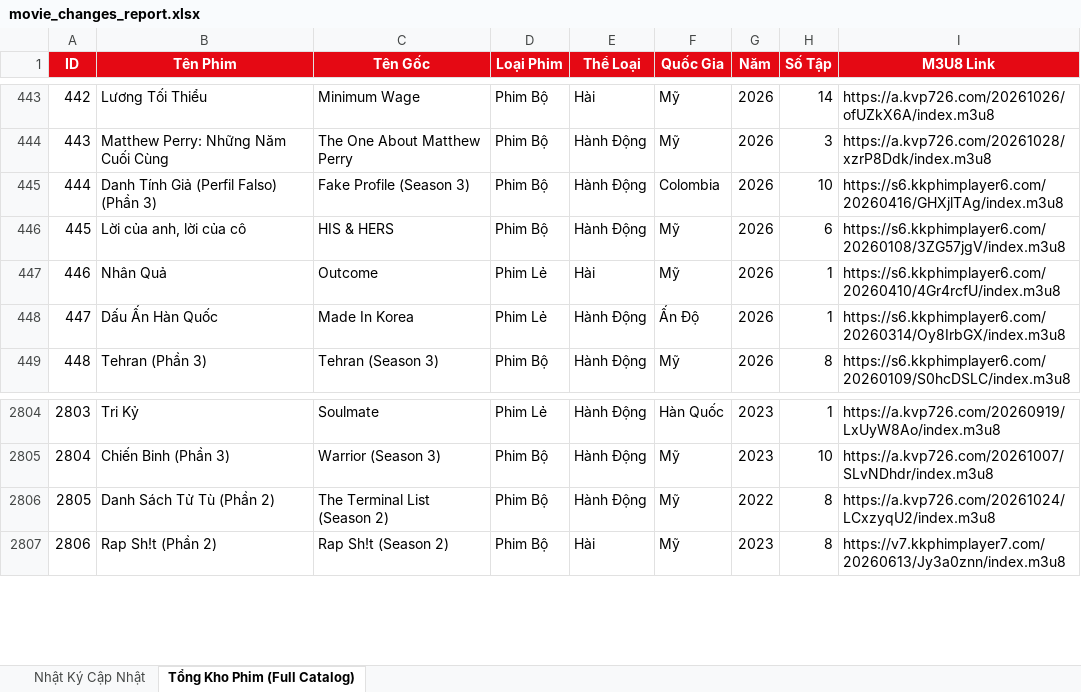
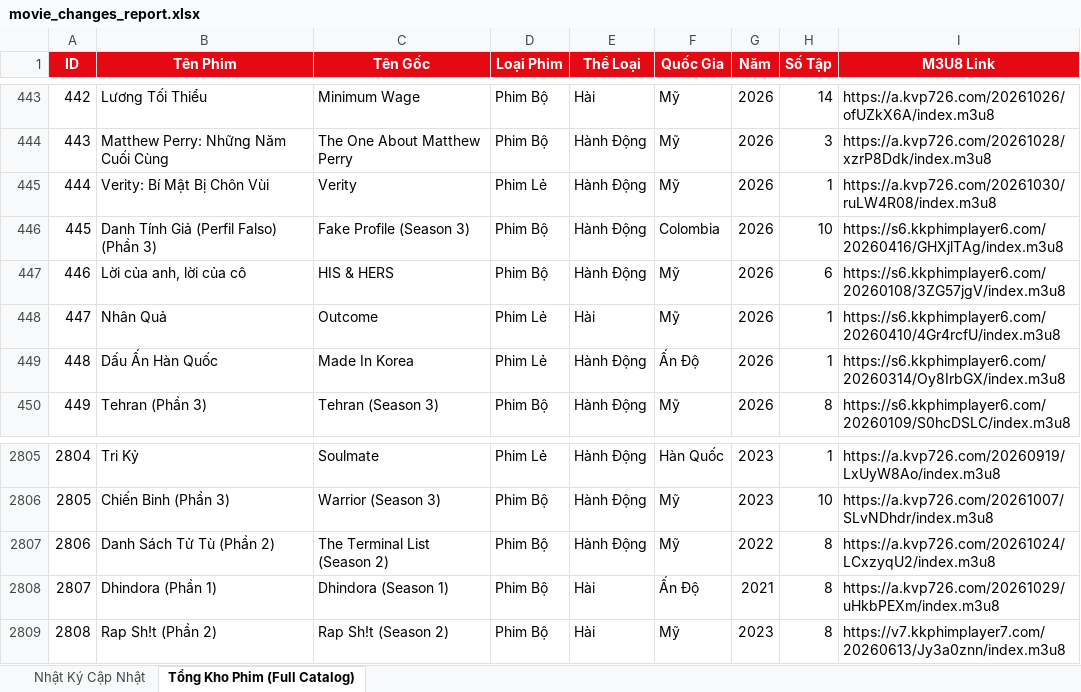
Before and after one commit to exorcisthb/Phim, an Excel workbook: movie_changes_report.xlsx, sheet Tổng Kho Phim (Full Catalog), drawn as a sheet; only a part is shown, gaps mark what is left out; values as stored, in another font and other column widths than the file's, no borders; addresses are those after the commit; the diff names each change by its address in the sheet, - before the commit and + after, or states it on an @@ line.

```diff
--- a/movie_changes_report.xlsx (sheet Tổng Kho Phim (Full Catalog))
+++ b/movie_changes_report.xlsx (sheet Tổng Kho Phim (Full Catalog))
+row 445: 444 | Verity: Bí Mật Bị Chôn Vùi | Verity | Phim Lẻ | Hành Động | Mỹ | 2026 | 1 | https://a.kvp726.com/20261030/ruLW4R08/index.m3u8
@@ column A (ID) renumbered from row 446 down @@
+row 2808: 2807 | Dhindora (Phần 1) | Dhindora (Season 1) | Phim Bộ | Hài | Ấn Độ | 2021 | 8 | https://a.kvp726.com/20261029/uHkbPEXm/index.m3u8
```
Also changed, not shown: sheet Nhật Ký Cập Nhật, 2 other files.
